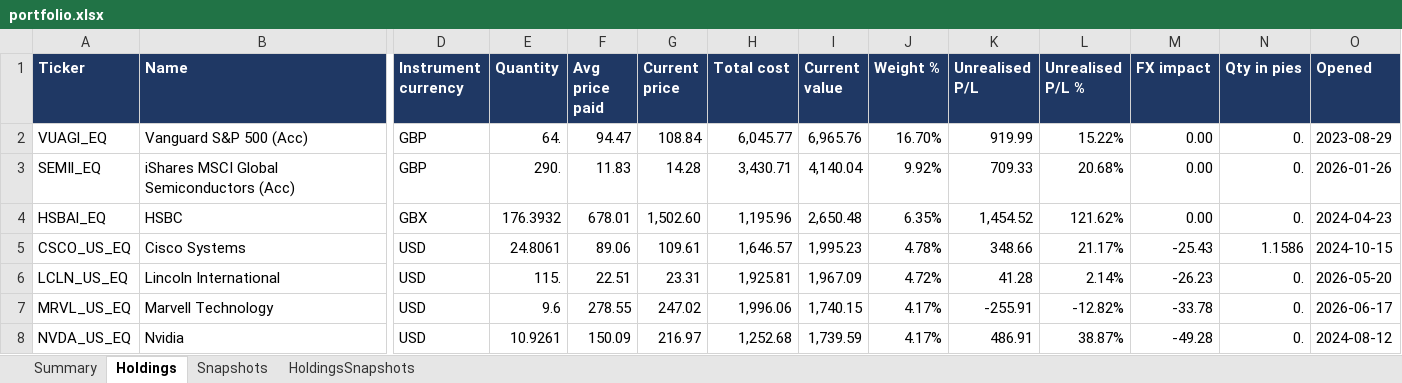
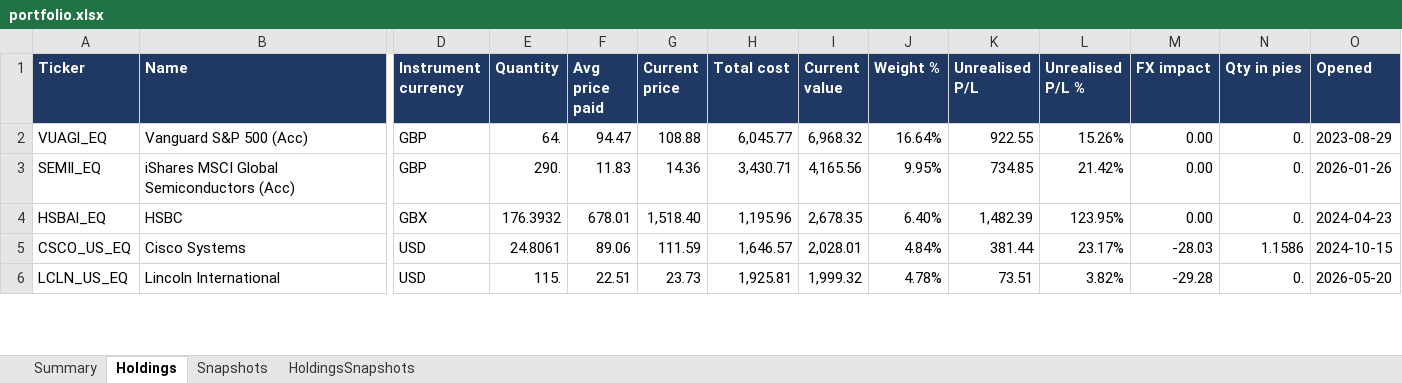
Before and after one commit to hivan04/portfolio-manager, an Excel workbook: portfolio.xlsx, sheet Holdings, drawn as a sheet; only a part is shown, gaps mark what is left out; values as stored, in another font and other column widths than the file's, no borders; removed rows and columns are numbered as before the commit, all else as after; rows hold the shown columns only; the diff covers the shown part only; the diff names each change by its address in the sheet, - before the commit and + after, or states it on an @@ line.

```diff
--- a/portfolio.xlsx (sheet Holdings)
+++ b/portfolio.xlsx (sheet Holdings)
-G2 (Current price): 108.84
+G2 (Current price): 108.88
-I2 (Current value): 6,965.76
+I2 (Current value): 6,968.32
-J2 (Weight %): 16.70%
+J2 (Weight %): 16.64%
-K2 (Unrealised P/L): 919.99
+K2 (Unrealised P/L): 922.55
-L2 (Unrealised P/L %): 15.22%
+L2 (Unrealised P/L %): 15.26%
-G3 (Current price): 14.28
+G3 (Current price): 14.36
-I3 (Current value): 4,140.04
+I3 (Current value): 4,165.56
-J3 (Weight %): 9.92%
+J3 (Weight %): 9.95%
-K3 (Unrealised P/L): 709.33
+K3 (Unrealised P/L): 734.85
-L3 (Unrealised P/L %): 20.68%
+L3 (Unrealised P/L %): 21.42%
-G4 (Current price): 1,502.60
+G4 (Current price): 1,518.40
-I4 (Current value): 2,650.48
+I4 (Current value): 2,678.35
-J4 (Weight %): 6.35%
+J4 (Weight %): 6.40%
-K4 (Unrealised P/L): 1,454.52
+K4 (Unrealised P/L): 1,482.39
-L4 (Unrealised P/L %): 121.62%
+L4 (Unrealised P/L %): 123.95%
-G5 (Current price): 109.61
+G5 (Current price): 111.59
-I5 (Current value): 1,995.23
+I5 (Current value): 2,028.01
-J5 (Weight %): 4.78%
+J5 (Weight %): 4.84%
-K5 (Unrealised P/L): 348.66
+K5 (Unrealised P/L): 381.44
-L5 (Unrealised P/L %): 21.17%
+L5 (Unrealised P/L %): 23.17%
-M5 (FX impact): -25.43
+M5 (FX impact): -28.03
-G6 (Current price): 23.31
+G6 (Current price): 23.73
-I6 (Current value): 1,967.09
+I6 (Current value): 1,999.32
-J6 (Weight %): 4.72%
+J6 (Weight %): 4.78%
-K6 (Unrealised P/L): 41.28
+K6 (Unrealised P/L): 73.51
-L6 (Unrealised P/L %): 2.14%
+L6 (Unrealised P/L %): 3.82%
-M6 (FX impact): -26.23
+M6 (FX impact): -29.28
-row 7: MRVL_US_EQ | Marvell Technology | USD | 9.6 | 278.55 | 247.02 | 1,996.06 | 1,740.15 | 4.17% | -255.91 | -12.82% | -33.78 | 0. | 2026-06-17
-row 8: NVDA_US_EQ | Nvidia | USD | 10.9261 | 150.09 | 216.97 | 1,252.68 | 1,739.59 | 4.17% | 486.91 | 38.87% | -49.28 | 0. | 2024-08-12
```
Also changed, not shown: 17 added rows, 15 removed rows and 264 edited cells elsewhere in this sheet, sheet HoldingsSnapshots, sheet Snapshots, sheet Summary, 2 other files.
